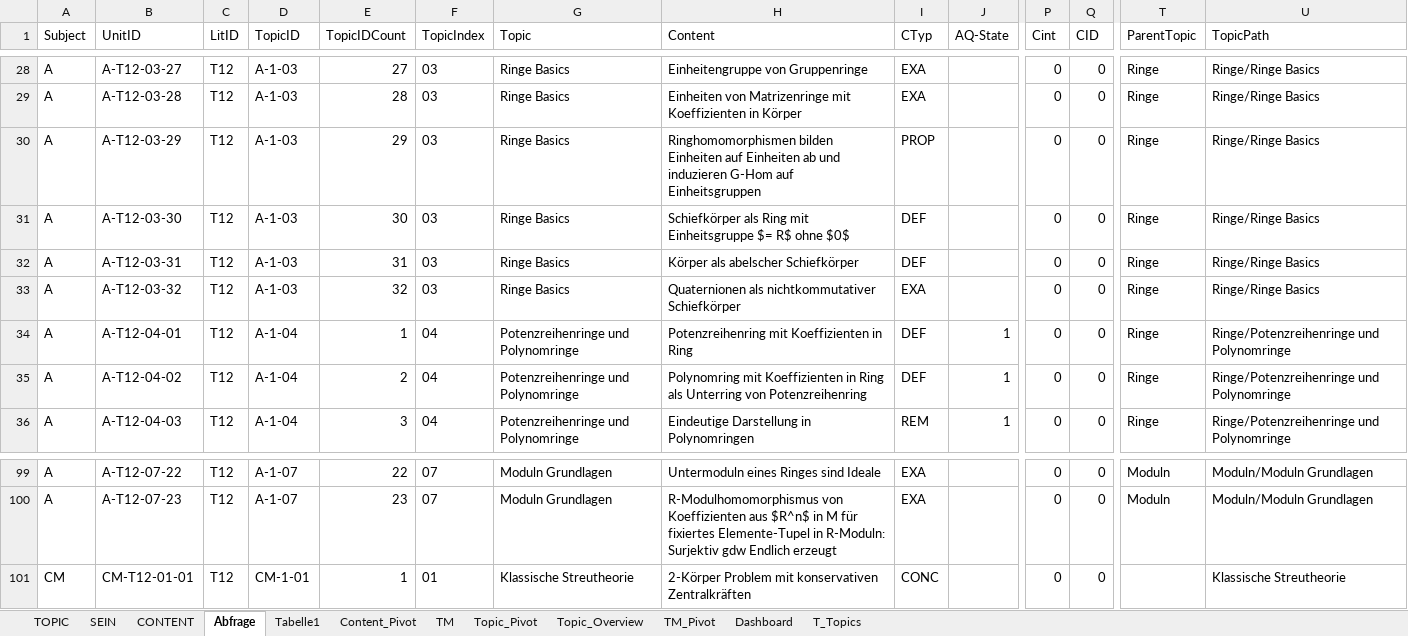
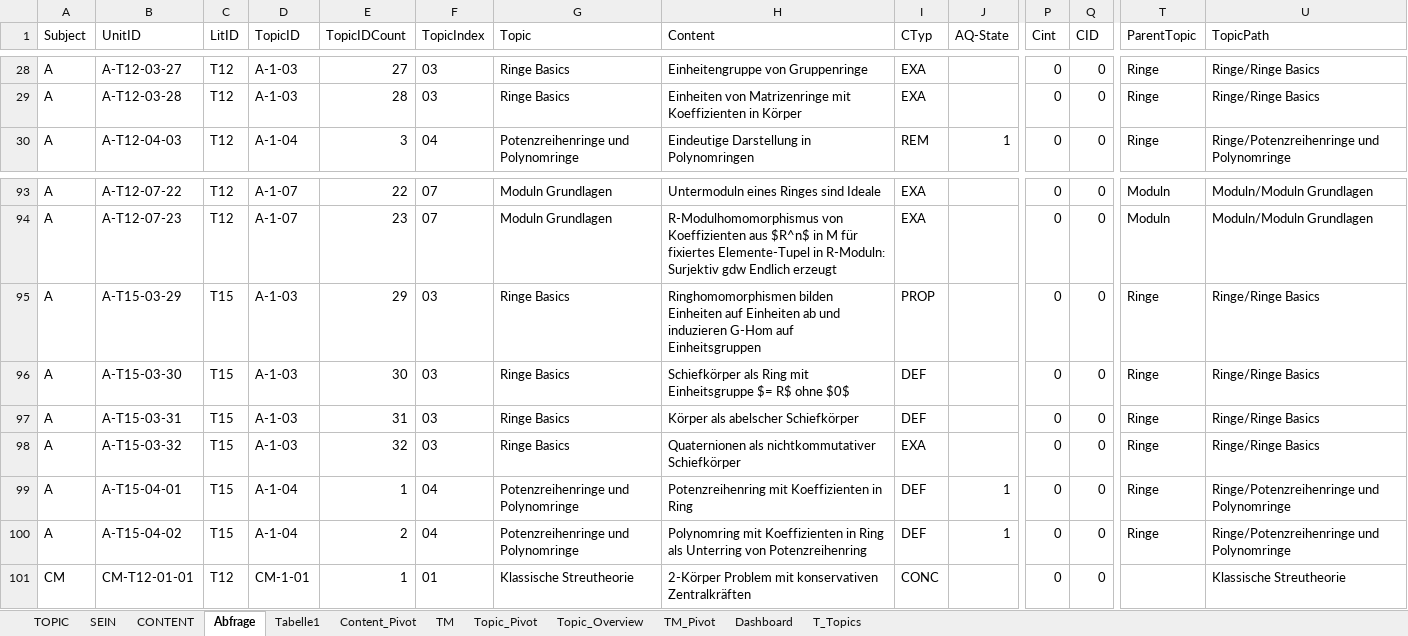
Before and after one commit to xajas1/NoteDeck, an Excel workbook: Stud-Monitoring-neu.xlsm, sheet Abfrage, drawn as a sheet; only a part is shown, gaps mark what is left out; values as stored, in another font and other column widths than the file's, no borders; table styles not drawn; removed rows and columns are numbered as before the commit, all else as after; rows hold the shown columns only; the diff names each change by its address in the sheet, - before the commit and + after, or states it on an @@ line.

Commit message:
Vor Unit Reorg für LitGebundenes Zählen

```diff
--- a/Stud-Monitoring-neu.xlsm (sheet Abfrage)
+++ b/Stud-Monitoring-neu.xlsm (sheet Abfrage)
-row 30: A | A-T12-03-29 | T12 | A-1-03 | 29 | 03 | Ringe Basics | Ringhomomorphismen bilden Einheiten auf Einheiten ab und induzieren G-Hom auf Einheitsgruppen | PROP |  | 0 | 0 | Ringe | Ringe/Ringe Basics
-row 31: A | A-T12-03-30 | T12 | A-1-03 | 30 | 03 | Ringe Basics | Schiefkörper als Ring mit Einheitsgruppe $= R$ ohne $0$ | DEF |  | 0 | 0 | Ringe | Ringe/Ringe Basics
-row 32: A | A-T12-03-31 | T12 | A-1-03 | 31 | 03 | Ringe Basics | Körper als abelscher Schiefkörper | DEF |  | 0 | 0 | Ringe | Ringe/Ringe Basics
-row 33: A | A-T12-03-32 | T12 | A-1-03 | 32 | 03 | Ringe Basics | Quaternionen als nichtkommutativer Schiefkörper | EXA |  | 0 | 0 | Ringe | Ringe/Ringe Basics
-row 34: A | A-T12-04-01 | T12 | A-1-04 | 1 | 04 | Potenzreihenringe und Polynomringe | Potenzreihenring mit Koeffizienten in Ring | DEF | 1 | 0 | 0 | Ringe | Ringe/Potenzreihenringe und Polynomringe
-row 35: A | A-T12-04-02 | T12 | A-1-04 | 2 | 04 | Potenzreihenringe und Polynomringe | Polynomring mit Koeffizienten in Ring als Unterring von Potenzreihenring | DEF | 1 | 0 | 0 | Ringe | Ringe/Potenzreihenringe und Polynomringe
+row 95: A | A-T15-03-29 | T15 | A-1-03 | 29 | 03 | Ringe Basics | Ringhomomorphismen bilden Einheiten auf Einheiten ab und induzieren G-Hom auf Einheitsgruppen | PROP |  | 0 | 0 | Ringe | Ringe/Ringe Basics
+row 96: A | A-T15-03-30 | T15 | A-1-03 | 30 | 03 | Ringe Basics | Schiefkörper als Ring mit Einheitsgruppe $= R$ ohne $0$ | DEF |  | 0 | 0 | Ringe | Ringe/Ringe Basics
+row 97: A | A-T15-03-31 | T15 | A-1-03 | 31 | 03 | Ringe Basics | Körper als abelscher Schiefkörper | DEF |  | 0 | 0 | Ringe | Ringe/Ringe Basics
+row 98: A | A-T15-03-32 | T15 | A-1-03 | 32 | 03 | Ringe Basics | Quaternionen als nichtkommutativer Schiefkörper | EXA |  | 0 | 0 | Ringe | Ringe/Ringe Basics
+row 99: A | A-T15-04-01 | T15 | A-1-04 | 1 | 04 | Potenzreihenringe und Polynomringe | Potenzreihenring mit Koeffizienten in Ring | DEF | 1 | 0 | 0 | Ringe | Ringe/Potenzreihenringe und Polynomringe
+row 100: A | A-T15-04-02 | T15 | A-1-04 | 2 | 04 | Potenzreihenringe und Polynomringe | Polynomring mit Koeffizienten in Ring als Unterring von Potenzreihenring | DEF | 1 | 0 | 0 | Ringe | Ringe/Potenzreihenringe und Polynomringe
```
Also changed, not shown: sheet CONTENT, hidden cells, 2 other files.
